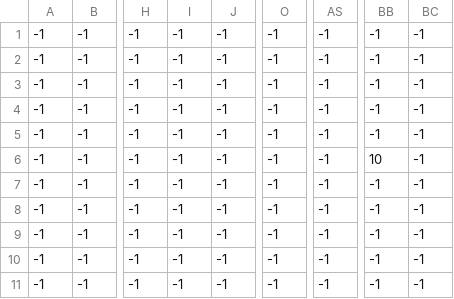
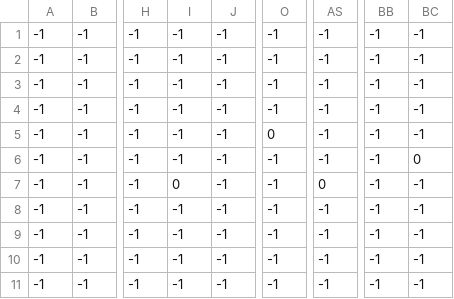
Before and after one commit to RedjetIsRaging/ThePowerOfOne, a CSV file: levels/level_1/level/level_1_flowers.csv, drawn as a sheet; only a part is shown, gaps mark what is left out; the diff names each change by its address in the sheet, - before the commit and + after, or states it on an @@ line.

```diff
--- a/levels/level_1/level/level_1_flowers.csv
+++ b/levels/level_1/level/level_1_flowers.csv
-O5: -1
+O5: 0
-BB6: 10
+BB6: -1
-BC6: -1
+BC6: 0
-I7: -1
+I7: 0
-AS7: -1
+AS7: 0
```
Also changed, not shown: levels/level_1/level/level_1_outside_terrain.csv, 18 other files.
